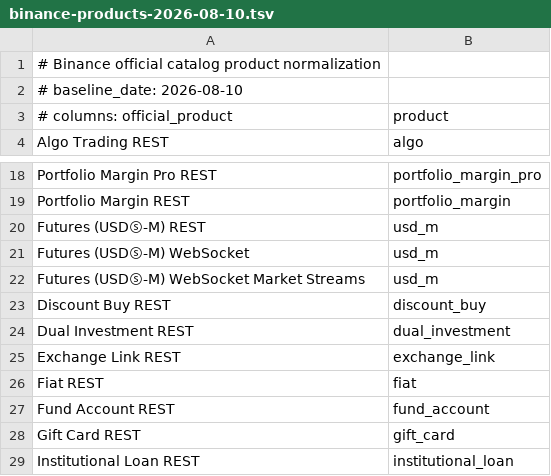
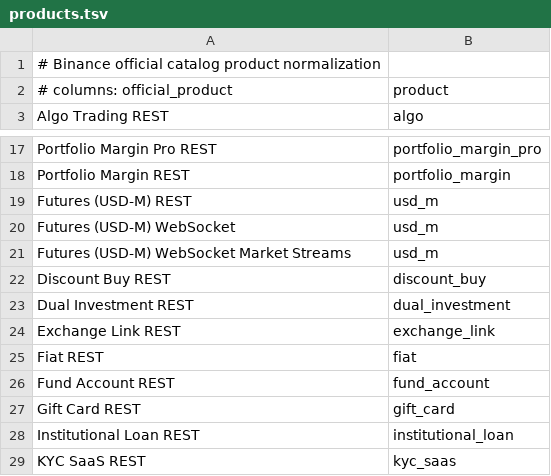
Before and after one commit to jabdori/maxt, a TSV file: bindings/common/catalog/binance/products.tsv (was bindings/common/catalog/binance-products-2026-08-10.tsv), drawn as a sheet; only a part is shown, gaps mark what is left out; the shorter side is filled out with more unchanged rows.

```diff
--- a/bindings/common/catalog/binance-products-2026-08-10.tsv
+++ b/bindings/common/catalog/binance/products.tsv
@@ -1,3 +1,2 @@
 # Binance official catalog product normalization
-# baseline_date: 2026-08-10
 # columns: official_product	product
@@ -19,5 +18,5 @@ Portfolio Margin Pro REST	portfolio_margin_pro
 Portfolio Margin REST	portfolio_margin
-Futures (USDⓈ-M) REST	usd_m
-Futures (USDⓈ-M) WebSocket	usd_m
-Futures (USDⓈ-M) WebSocket Market Streams	usd_m
+Futures (USD-M) REST	usd_m
+Futures (USD-M) WebSocket	usd_m
+Futures (USD-M) WebSocket Market Streams	usd_m
 Discount Buy REST	discount_buy
```
Also changed, not shown: bindings/common/catalog/binance/coverage.tsv, bindings/common/catalog/binance/manifest.tsv, 31 other files.
